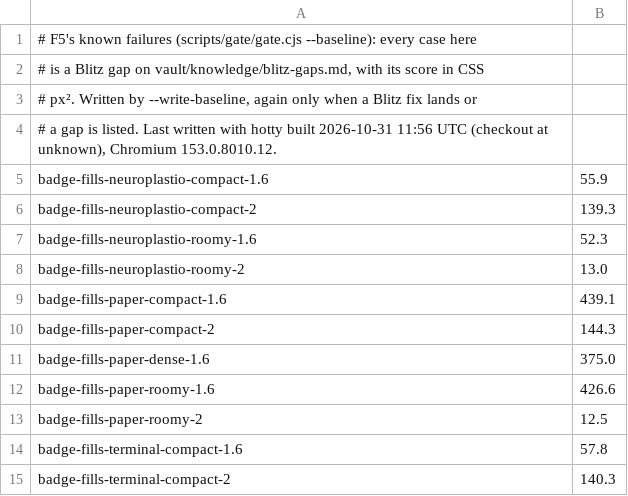
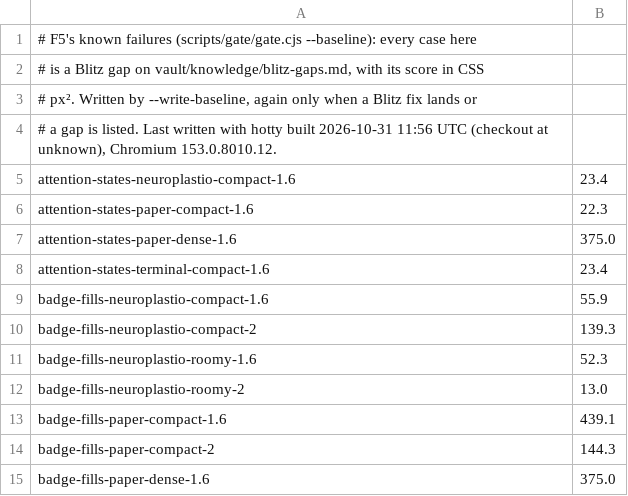
Before and after one commit to neuroplastio/hotty-surf, a TSV file: scripts/gate/baseline.tsv, drawn as a sheet; only a part is shown; the shorter side is filled out with more unchanged rows.

Commit message:
H7, Q19: attention in the warn tone (attention on a button or an item)
The design's attention, which H7's warn-soft role is for, built to
Q19's lean (waiting for you is a warning: the warn tone, not a hue of
its own, nor a hand), in a commit of its own so that another answer
costs this one: attention on a button or an item (surfui
Node.Attention, is-att):
- a pill's or an icon button's label in the warn, on --u-warn-soft
  where it is current;
- an item's text in the warn, its muted text 80% toward it, and the
  keyboard's row on --u-warn-soft with a warn marker.
How many wait is Count(n).Tone(Warn).

The new story attention/states draws the board's waiting agent, at
rest and as the keyboard's row, and tabs and a tool whose agent waits.
Its four failing cases go on the gate's baseline, its only change (the
text's place, paper's hairline). make gate passes against it, and make
legible.

```diff
--- a/scripts/gate/baseline.tsv
+++ b/scripts/gate/baseline.tsv
@@ -4,2 +4,6 @@
 # a gap is listed. Last written with hotty built 2026-10-31 11:56 UTC (checkout at unknown), Chromium 153.0.8010.12.
+attention-states-neuroplastio-compact-1.6	23.4
+attention-states-paper-compact-1.6	22.3
+attention-states-paper-dense-1.6	375.0
+attention-states-terminal-compact-1.6	23.4
 badge-fills-neuroplastio-compact-1.6	55.9
```
Also changed, not shown: 13 other files.
